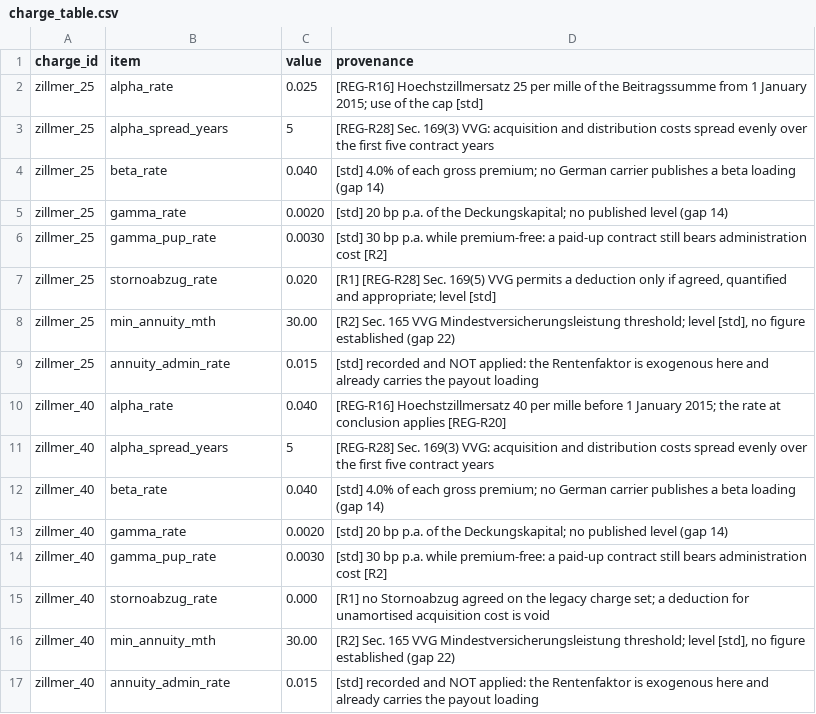
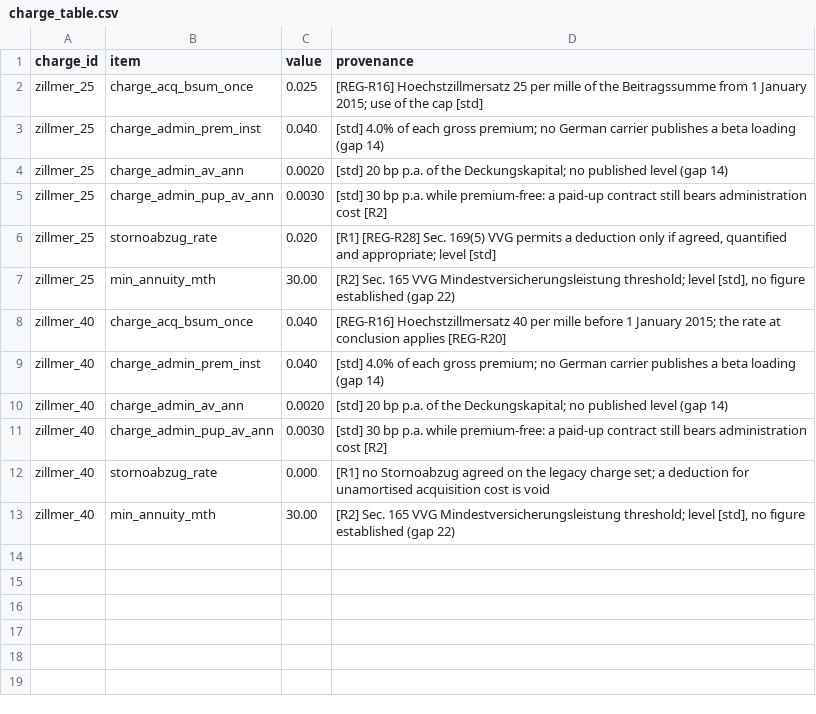
Before and after one commit to Degelmann-Solutions/delib-testbed, a CSV file: products/klassische_rentenversicherung/charge_table.csv, drawn as a sheet.

```diff
--- a/products/klassische_rentenversicherung/charge_table.csv
+++ b/products/klassische_rentenversicherung/charge_table.csv
@@ -1,17 +1,13 @@
 charge_id,item,value,provenance
-zillmer_25,alpha_rate,0.025,[REG-R16] Hoechstzillmersatz 25 per mille of the Beitragssumme from 1 January 2015; use of the cap [std]
-zillmer_25,alpha_spread_years,5,[REG-R28] Sec. 169(3) VVG: acquisition and distribution costs spread evenly over the first five contract years
-zillmer_25,beta_rate,0.040,[std] 4.0% of each gross premium; no German carrier publishes a beta loading (gap 14)
-zillmer_25,gamma_rate,0.0020,[std] 20 bp p.a. of the Deckungskapital; no published level (gap 14)
-zillmer_25,gamma_pup_rate,0.0030,[std] 30 bp p.a. while premium-free: a paid-up contract still bears administration cost [R2]
+zillmer_25,charge_acq_bsum_once,0.025,[REG-R16] Hoechstzillmersatz 25 per mille of the Beitragssumme from 1 January 2015; use of the cap [std]
+zillmer_25,charge_admin_prem_inst,0.040,[std] 4.0% of each gross premium; no German carrier publishes a beta loading (gap 14)
+zillmer_25,charge_admin_av_ann,0.0020,[std] 20 bp p.a. of the Deckungskapital; no published level (gap 14)
+zillmer_25,charge_admin_pup_av_ann,0.0030,[std] 30 bp p.a. while premium-free: a paid-up contract still bears administration cost [R2]
 zillmer_25,stornoabzug_rate,0.020,"[R1] [REG-R28] Sec. 169(5) VVG permits a deduction only if agreed, quantified and appropriate; level [std]"
 zillmer_25,min_annuity_mth,30.00,"[R2] Sec. 165 VVG Mindestversicherungsleistung threshold; level [std], no figure established (gap 22)"
-zillmer_25,annuity_admin_rate,0.015,[std] recorded and NOT applied: the Rentenfaktor is exogenous here and already carries the payout loading
-zillmer_40,alpha_rate,0.040,[REG-R16] Hoechstzillmersatz 40 per mille before 1 January 2015; the rate at conclusion applies [REG-R20]
-zillmer_40,alpha_spread_years,5,[REG-R28] Sec. 169(3) VVG: acquisition and distribution costs spread evenly over the first five contract years
-zillmer_40,beta_rate,0.040,[std] 4.0% of each gross premium; no German carrier publishes a beta loading (gap 14)
-zillmer_40,gamma_rate,0.0020,[std] 20 bp p.a. of the Deckungskapital; no published level (gap 14)
-zillmer_40,gamma_pup_rate,0.0030,[std] 30 bp p.a. while premium-free: a paid-up contract still bears administration cost [R2]
+zillmer_40,charge_acq_bsum_once,0.040,[REG-R16] Hoechstzillmersatz 40 per mille before 1 January 2015; the rate at conclusion applies [REG-R20]
+zillmer_40,charge_admin_prem_inst,0.040,[std] 4.0% of each gross premium; no German carrier publishes a beta loading (gap 14)
+zillmer_40,charge_admin_av_ann,0.0020,[std] 20 bp p.a. of the Deckungskapital; no published level (gap 14)
+zillmer_40,charge_admin_pup_av_ann,0.0030,[std] 30 bp p.a. while premium-free: a paid-up contract still bears administration cost [R2]
 zillmer_40,stornoabzug_rate,0.000,[R1] no Stornoabzug agreed on the legacy charge set; a deduction for unamortised acquisition cost is void
 zillmer_40,min_annuity_mth,30.00,"[R2] Sec. 165 VVG Mindestversicherungsleistung threshold; level [std], no figure established (gap 22)"
-zillmer_40,annuity_admin_rate,0.015,[std] recorded and NOT applied: the Rentenfaktor is exogenous here and already carries the payout loading
```
Also changed, not shown: 6 other files.
